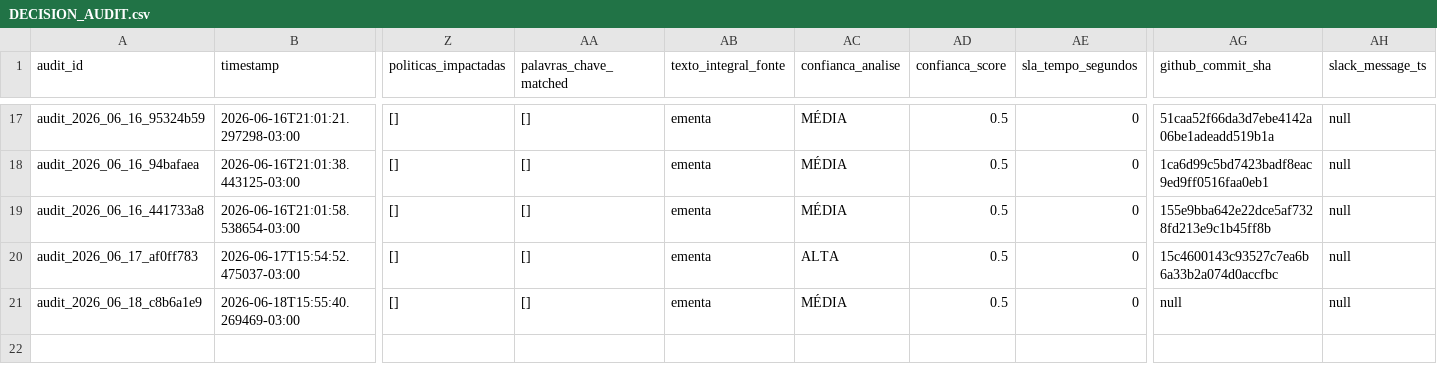
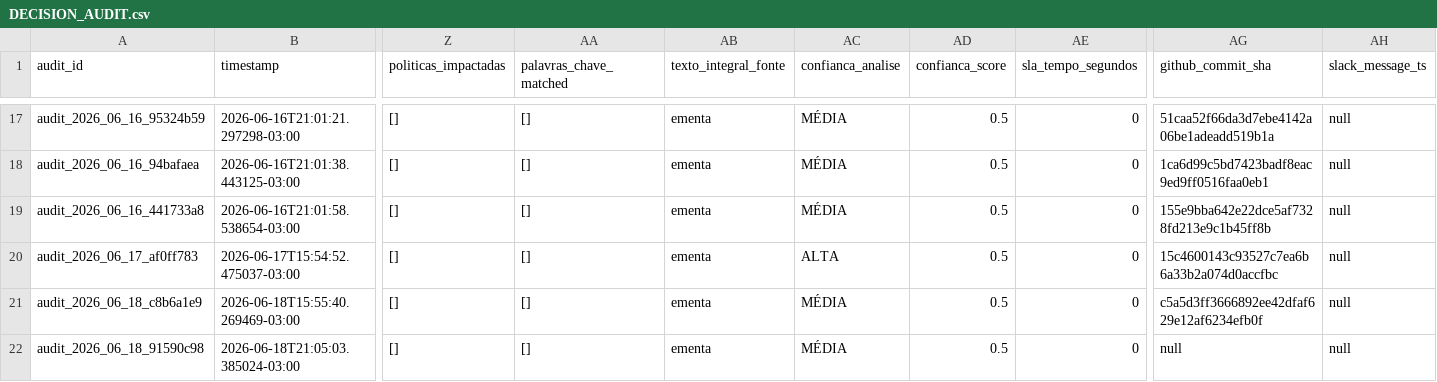
Before and after one commit to giovannabatistutti-ctrl/normativos_md, a CSV file: audit/DECISION_AUDIT.csv, drawn as a sheet; only a part is shown, gaps mark what is left out; rows hold the shown columns only; the diff names each change by its address in the sheet, - before the commit and + after, or states it on an @@ line.

Commit message:
audit: append decisão em DECISION_AUDIT.csv [2026-06-18]

```diff
--- a/audit/DECISION_AUDIT.csv
+++ b/audit/DECISION_AUDIT.csv
-AG21 (github_commit_sha): null
+AG21 (github_commit_sha): c5a5d3ff3666892ee42dfaf629e12af6234efb0f
+row 22: audit_2026_06_18_91590c98 | 2026-06-18T21:05:03.385024-03:00 | [] | [] | ementa | MÉDIA | 0.5 | 0 | null | null
```
